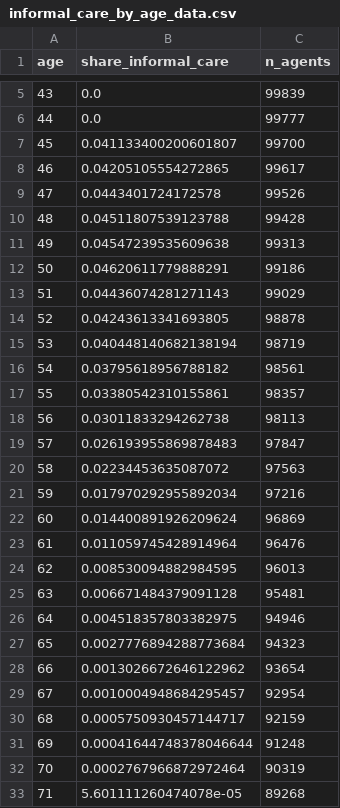
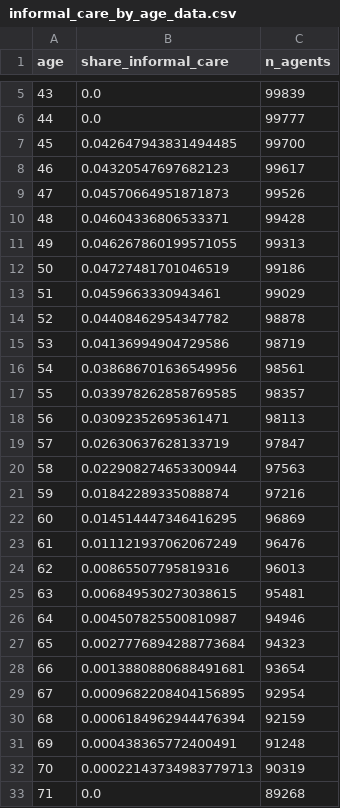
Before and after one commit to segsell/caregiving, a CSV file: bld/post_estimation/informal_care_by_age_data.csv, drawn as a sheet; only a part is shown, gaps mark what is left out; the diff covers the shown part only.

```diff
--- a/bld/post_estimation/informal_care_by_age_data.csv
+++ b/bld/post_estimation/informal_care_by_age_data.csv
@@ -6,28 +6,28 @@ age,share_informal_care,n_agents
 44,0.0,99777
-45,0.041133400200601807,99700
-46,0.04205105554272865,99617
-47,0.0443401724172578,99526
-48,0.04511807539123788,99428
-49,0.04547239535609638,99313
-50,0.04620611779888291,99186
-51,0.04436074281271143,99029
-52,0.04243613341693805,98878
-53,0.040448140682138194,98719
-54,0.03795618956788182,98561
-55,0.03380542310155861,98357
-56,0.03011833294262738,98113
-57,0.026193955869878483,97847
-58,0.02234453635087072,97563
-59,0.017970292955892034,97216
-60,0.014400891926209624,96869
-61,0.011059745428914964,96476
-62,0.008530094882984595,96013
-63,0.006671484379091128,95481
-64,0.004518357803382975,94946
+45,0.042647943831494485,99700
+46,0.04320547697682123,99617
+47,0.04570664951871873,99526
+48,0.04604336806533371,99428
+49,0.046267860199571055,99313
+50,0.04727481701046519,99186
+51,0.0459663330943461,99029
+52,0.04408462954347782,98878
+53,0.04136994904729586,98719
+54,0.038686701636549956,98561
+55,0.033978262858769585,98357
+56,0.03092352695361471,98113
+57,0.02630637628133719,97847
+58,0.022908274653300944,97563
+59,0.01842289335088874,97216
+60,0.014514447346416295,96869
+61,0.011121937062067249,96476
+62,0.00865507795819316,96013
+63,0.006849530273038615,95481
+64,0.004507825500810987,94946
 65,0.0027776894288773684,94323
-66,0.0013026672646122962,93654
-67,0.0010004948684295457,92954
-68,0.0005750930457144717,92159
-69,0.00041644748378046644,91248
-70,0.0002767966872972464,90319
-71,5.601111260474078e-05,89268
+66,0.0013880880688491681,93654
+67,0.0009682208404156895,92954
+68,0.0006184962944476394,92159
+69,0.000438365772400491,91248
+70,0.00022143734983779713,90319
+71,0.0,89268
```
Also changed, not shown: 20 edited cells elsewhere in this file, bld/post_estimation/care_demand_shares_by_age_data.csv, bld/post_estimation/care_mix_by_age_bins_data.csv, 20 other files.
